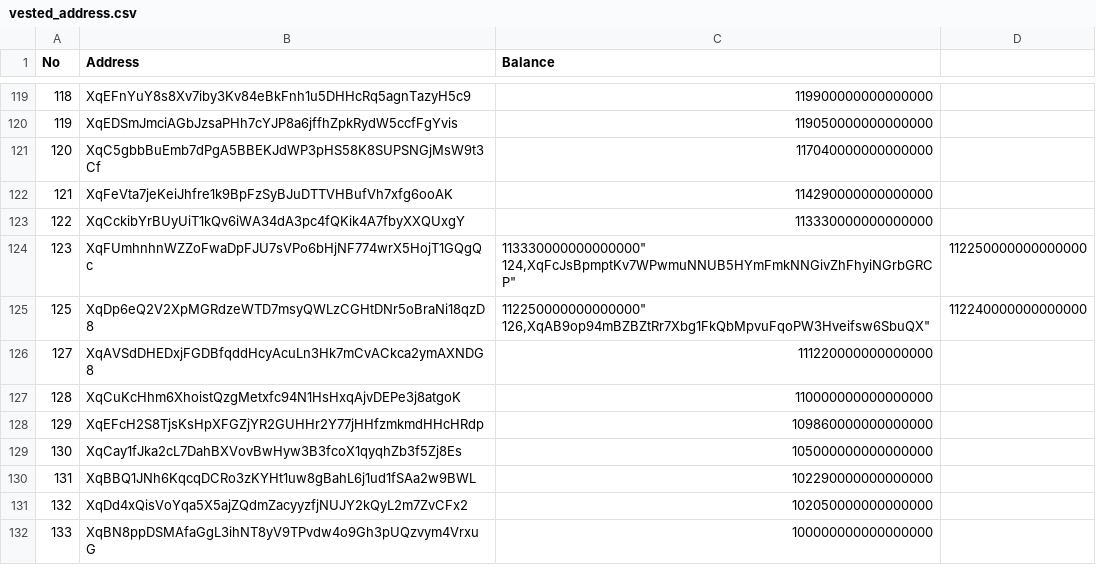
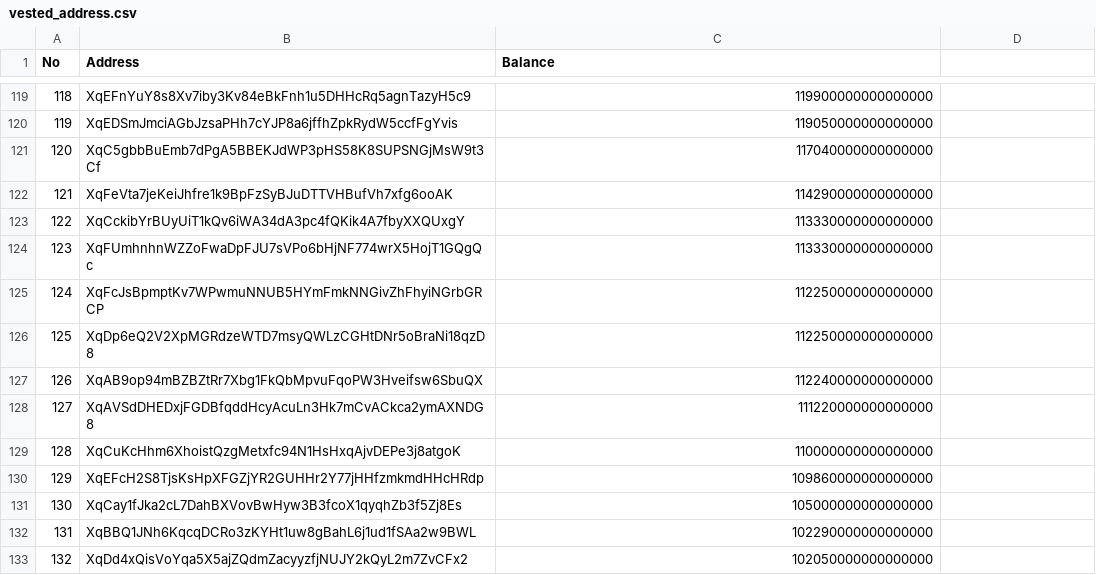
Before and after one commit to hgminerva/web3-asset-vesting, a CSV file: client/vested_address.csv, drawn as a sheet; only a part is shown, gaps mark what is left out; the shorter side is filled out with more unchanged rows; the diff covers the shown part only.

Commit message:
Additional vested balance

```diff
--- a/client/vested_address.csv
+++ b/client/vested_address.csv
@@ -123,6 +123,6 @@ No,Address,Balance
 122,"XqCckibYrBUyUiT1kQv6iWA34dA3pc4fQKik4A7fbyXXQUxgY", "113330000000000000"
-123,"XqFUmhnhnWZZoFwaDpFJU7sVPo6bHjNF774wrX5HojT1GQgQc", "113330000000000000""
-124,"XqFcJsBpmptKv7WPwmuNNUB5HYmFmkNNGivZhFhyiNGrbGRCP", "112250000000000000"
-125,"XqDp6eQ2V2XpMGRdzeWTD7msyQWLzCGHtDNr5oBraNi18qzD8", "112250000000000000""
-126,"XqAB9op94mBZBZtRr7Xbg1FkQbMpvuFqoPW3Hveifsw6SbuQX", "112240000000000000"
+123,"XqFUmhnhnWZZoFwaDpFJU7sVPo6bHjNF774wrX5HojT1GQgQc", "113330000000000000"
+124,"XqFcJsBpmptKv7WPwmuNNUB5HYmFmkNNGivZhFhyiNGrbGRCP", "112250000000000000"
+125,"XqDp6eQ2V2XpMGRdzeWTD7msyQWLzCGHtDNr5oBraNi18qzD8", "112250000000000000"
+126,"XqAB9op94mBZBZtRr7Xbg1FkQbMpvuFqoPW3Hveifsw6SbuQX", "112240000000000000"
 127,"XqAVSdDHEDxjFGDBfqddHcyAcuLn3Hk7mCvACkca2ymAXNDG8", "111220000000000000"
```
Also changed, not shown: 51 added rows and 2 edited cells elsewhere in this file.
